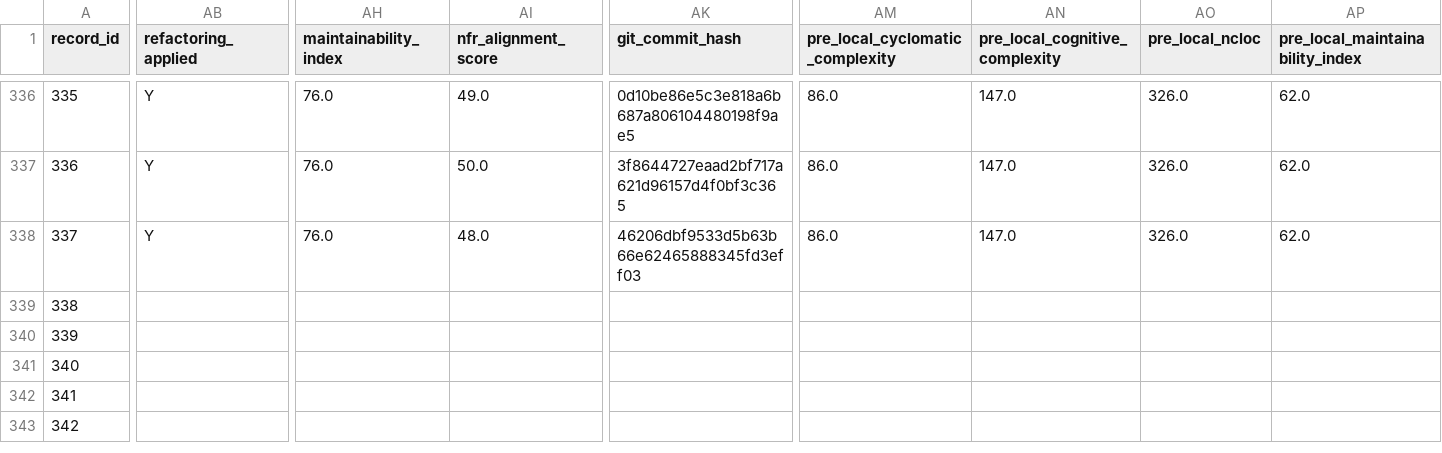
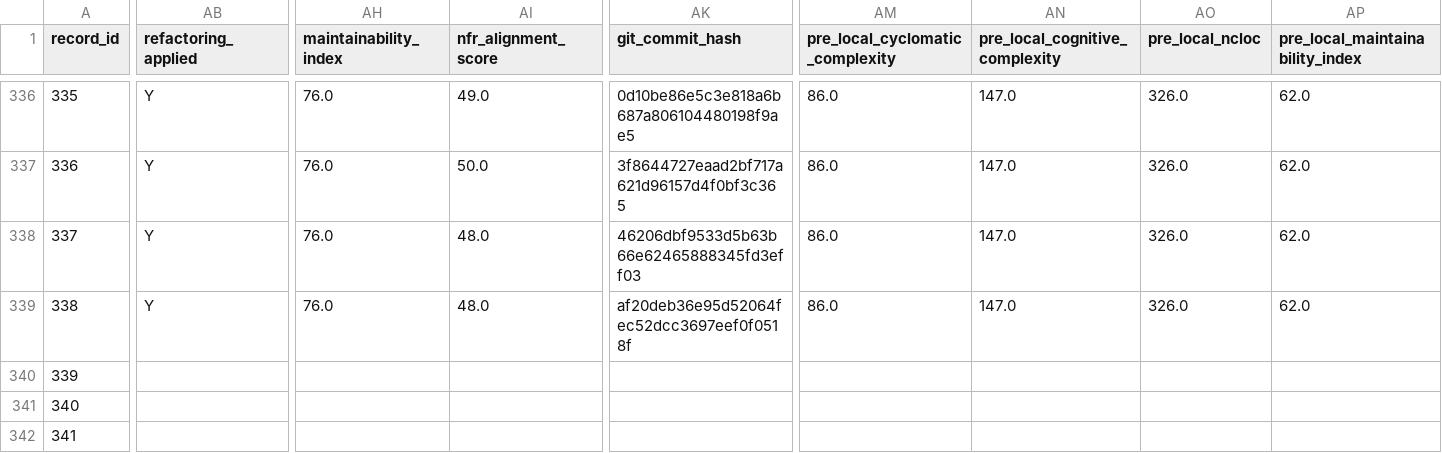
Before and after one commit to dhillii/reducing-technical-debt-praxis-experiment, a CSV file: data/unified_experimental_dataset_shell.csv, drawn as a sheet; only a part is shown, gaps mark what is left out; the shorter side is filled out with more unchanged rows; the diff covers the shown part only; the diff names each change by its address in the sheet, - before the commit and + after, or states it on an @@ line.

Commit message:
File 0039 | create-react-app | nfr_enriched | Run 3
Commit metadata (YAML-style header):
---
record_id: 339
file_id: 39
project_name: create-react-app
file_name: launchEditor.js
condition: nfr_enriched
run_number: 3
llm_model: claude-sonnet-4-6
llm_temperature: 0.0
prompt_tokens: 9982
completion_tokens: 10764
total_tokens: 20746
timestamp: 2026-03-25T19:19:17.737791Z
---

Refactored code for launchEditor.js addressing SonarCloud issues.
Pre-refactoring CC: 84

Code path: conditions/nfr_enriched/file_0039/run_3.js

```diff
--- a/data/unified_experimental_dataset_shell.csv
+++ b/data/unified_experimental_dataset_shell.csv
-AB339 (refactoring_applied): (empty)
+AB339 (refactoring_applied): Y
-AH339 (maintainability_index): (empty)
+AH339 (maintainability_index): 76.0
-AI339 (nfr_alignment_score): (empty)
+AI339 (nfr_alignment_score): 48.0
-AK339 (git_commit_hash): (empty)
+AK339 (git_commit_hash): af20deb36e95d52064fec52dcc3697eef0f0518f
-AM339 (pre_local_cyclomatic_complexity): (empty)
+AM339 (pre_local_cyclomatic_complexity): 86.0
-AN339 (pre_local_cognitive_complexity): (empty)
+AN339 (pre_local_cognitive_complexity): 147.0
-AO339 (pre_local_ncloc): (empty)
+AO339 (pre_local_ncloc): 326.0
-AP339 (pre_local_maintainability_index): (empty)
+AP339 (pre_local_maintainability_index): 62.0
```
Also changed, not shown: 8 edited cells elsewhere in this file, 1 other file.
